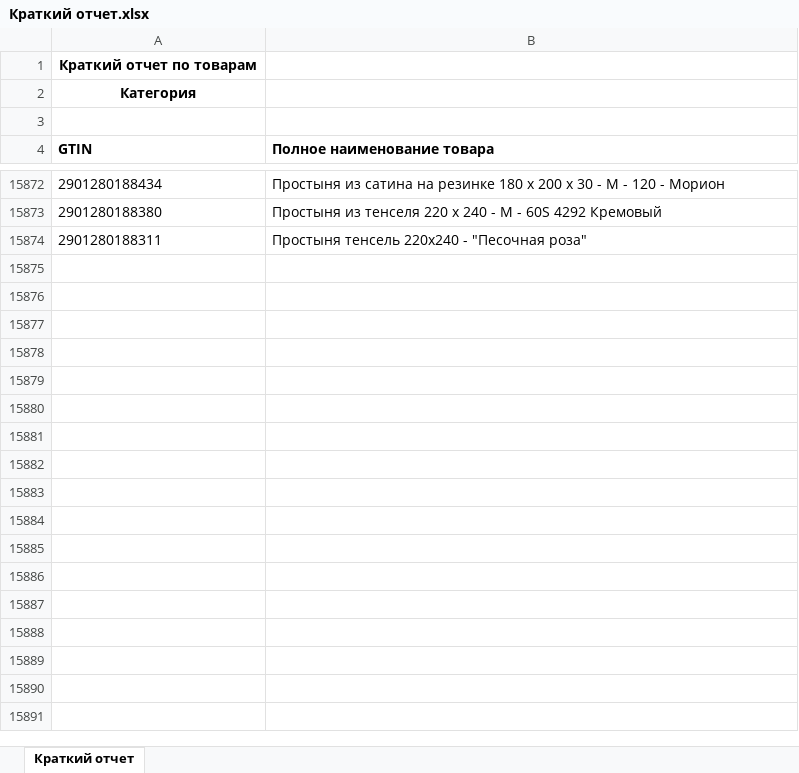
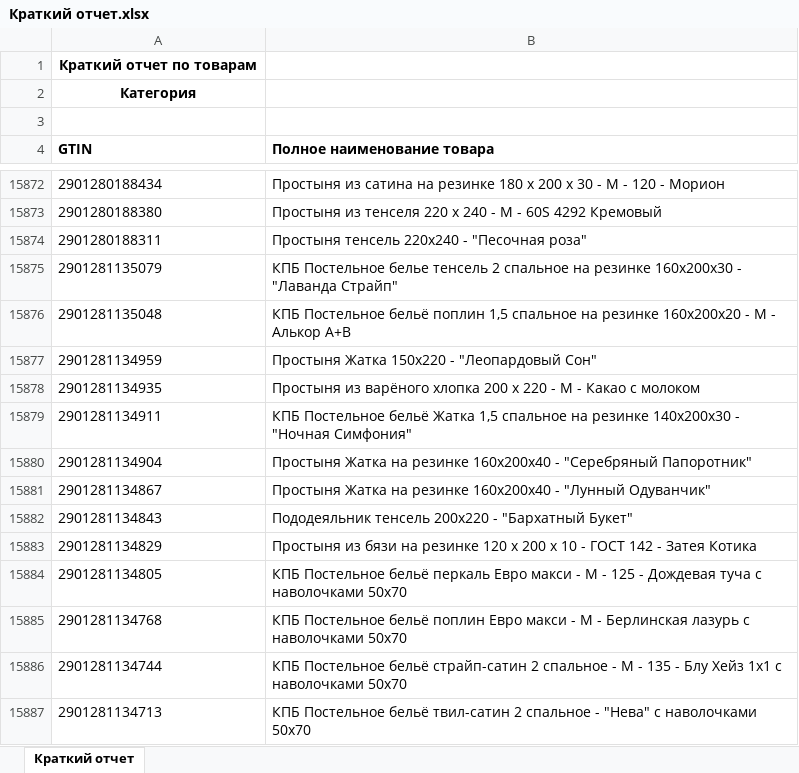
Before and after one commit to isergeich22/marking_system, an Excel workbook: public/Краткий отчет.xlsx, sheet Краткий отчет, drawn as a sheet; only a part is shown, gaps mark what is left out; values as stored, in another font and other column widths than the file's, no borders; the diff names each change by its address in the sheet, - before the commit and + after, or states it on an @@ line.

```diff
--- a/public/Краткий отчет.xlsx (sheet Краткий отчет)
+++ b/public/Краткий отчет.xlsx (sheet Краткий отчет)
+row 15875: 2901281135079 | КПБ Постельное белье тенсель 2 спальное на резинке 160х200х30 - "Лаванда Страйп"
+row 15876: 2901281135048 | КПБ Постельное бельё поплин 1,5 спальное на резинке 160х200х20 - М - Алькор А+В
+row 15877: 2901281134959 | Простыня Жатка 150х220 - "Леопардовый Сон"
+row 15878: 2901281134935 | Простыня из варёного хлопка 200 х 220 - М - Какао с молоком
+row 15879: 2901281134911 | КПБ Постельное бельё Жатка 1,5 спальное на резинке 140х200х30 - "Ночная Симфония"
+row 15880: 2901281134904 | Простыня Жатка на резинке 160х200х40 - "Серебряный Папоротник"
+row 15881: 2901281134867 | Простыня Жатка на резинке 160х200х40 - "Лунный Одуванчик"
+row 15882: 2901281134843 | Пододеяльник тенсель 200х220 - "Бархатный Букет"
+row 15883: 2901281134829 | Простыня из бязи на резинке 120 х 200 х 10 - ГОСТ 142 - Затея Котика
+row 15884: 2901281134805 | КПБ Постельное бельё перкаль Евро макси - М - 125 - Дождевая туча с наволочками 50х70
+row 15885: 2901281134768 | КПБ Постельное бельё поплин Евро макси - М - Берлинская лазурь с наволочками 50х70
+row 15886: 2901281134744 | КПБ Постельное бельё страйп-сатин 2 спальное - М - 135 - Блу Хейз 1х1 с наволочками 50х70
+row 15887: 2901281134713 | КПБ Постельное бельё твил-сатин 2 спальное - "Нева" с наволочками 50х70
```
Also changed, not shown: 2 other files.
